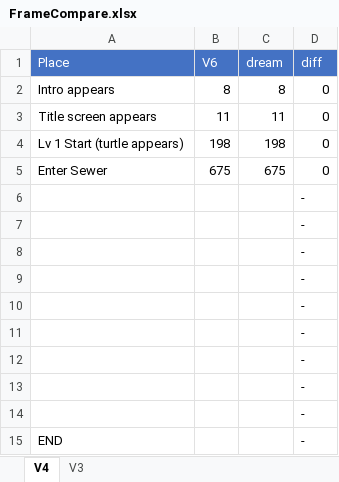
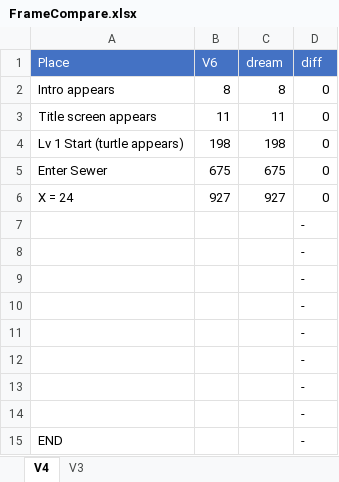
Before and after one commit to adelikat/tas, an Excel workbook: TMNT/FrameCompare.xlsx, sheet V4, drawn as a sheet; values as stored, in another font and other column widths than the file's, no borders; removed rows and columns are numbered as before the commit, all else as after; the diff names each change by its address in the sheet, - before the commit and + after, or states it on an @@ line.

Commit message:
TMNT - more files

```diff
--- a/TMNT/FrameCompare.xlsx (sheet V4)
+++ b/TMNT/FrameCompare.xlsx (sheet V4)
-row 6:  |  |  | -
+row 6: X = 24 | 927 | 927 | 0
```
Also changed, not shown: 5 other files.
